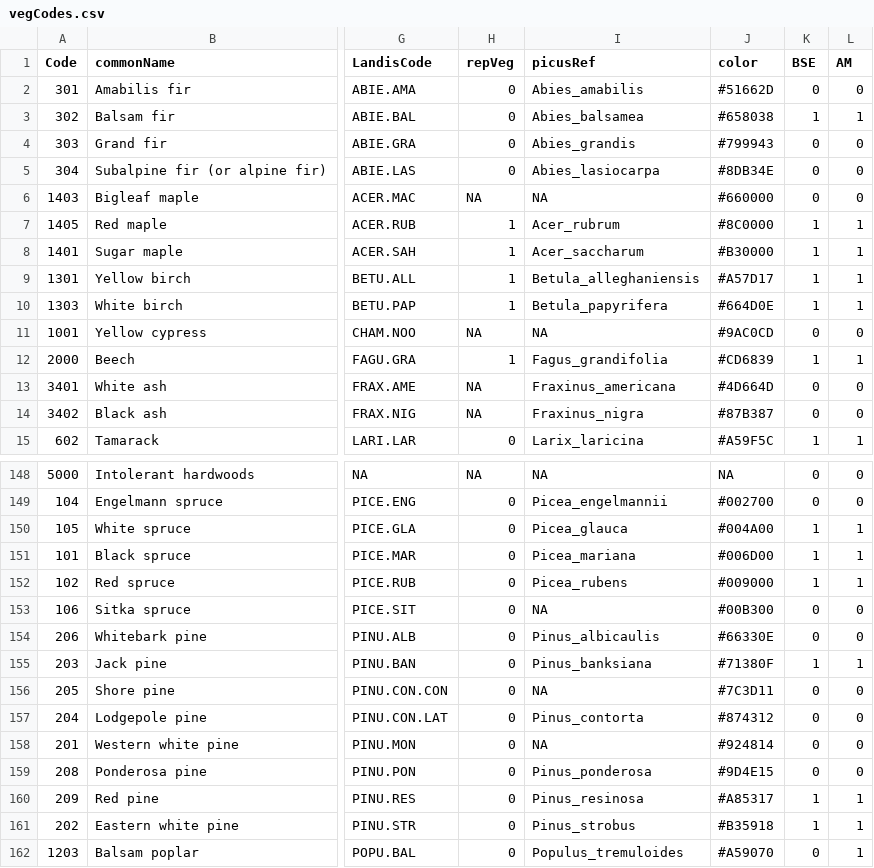
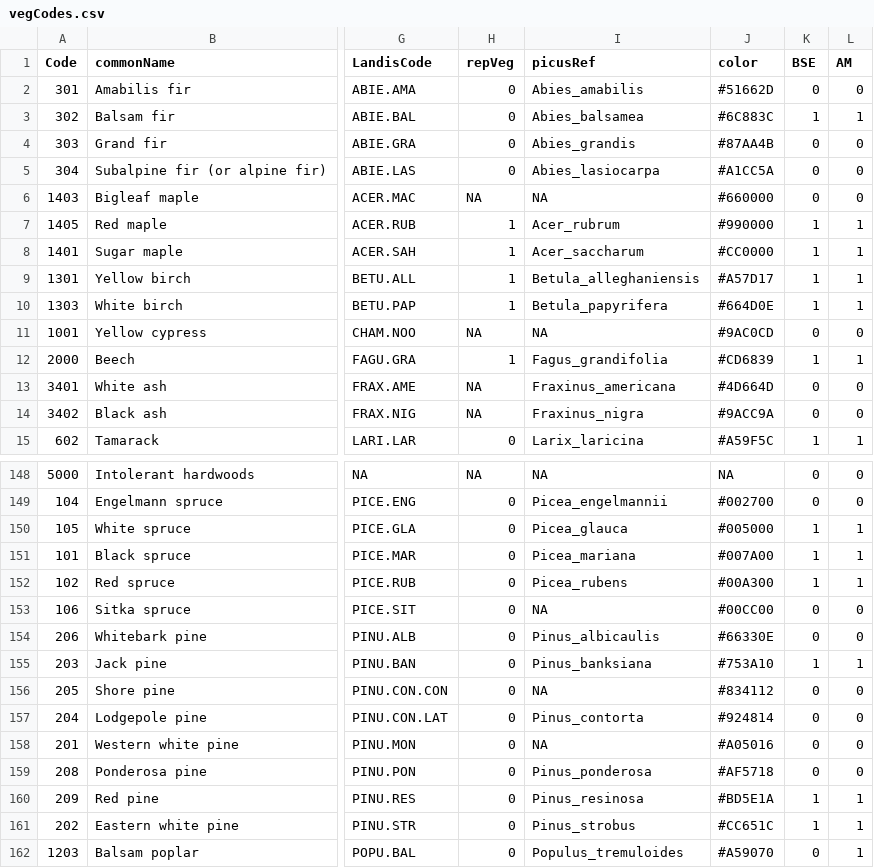
Before and after one commit to dcyr/LANDIS-II_IA_generalUseFiles, a CSV file: vegCodes.csv, drawn as a sheet; only a part is shown, gaps mark what is left out; the diff covers the shown part only; the diff names each change by its address in the sheet, - before the commit and + after, or states it on an @@ line.

Commit message:
modified: 'vegCodes.csv' - spp colors added

```diff
--- a/vegCodes.csv
+++ b/vegCodes.csv
-J3 (color): #658038
+J3 (color): #6C883C
-J4 (color): #799943
+J4 (color): #87AA4B
-J5 (color): #8DB34E
+J5 (color): #A1CC5A
-J7 (color): #8C0000
+J7 (color): #990000
-J8 (color): #B30000
+J8 (color): #CC0000
-J14 (color): #87B387
+J14 (color): #9ACC9A
-J150 (color): #004A00
+J150 (color): #005000
-J151 (color): #006D00
+J151 (color): #007A00
-J152 (color): #009000
+J152 (color): #00A300
-J153 (color): #00B300
+J153 (color): #00CC00
-J155 (color): #71380F
+J155 (color): #753A10
-J156 (color): #7C3D11
+J156 (color): #834112
-J157 (color): #874312
+J157 (color): #924814
-J158 (color): #924814
+J158 (color): #A05016
-J159 (color): #9D4E15
+J159 (color): #AF5718
-J160 (color): #A85317
+J160 (color): #BD5E1A
-J161 (color): #B35918
+J161 (color): #CC651C
```
Also changed, not shown: 3 edited cells elsewhere in this file.
